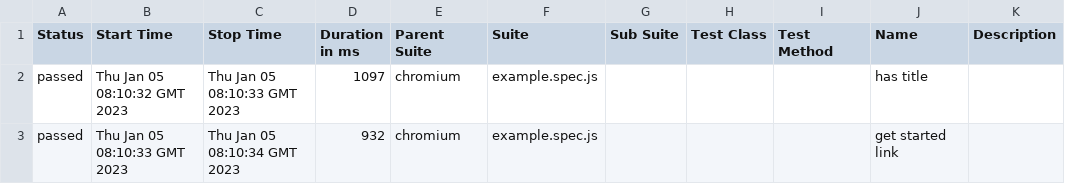
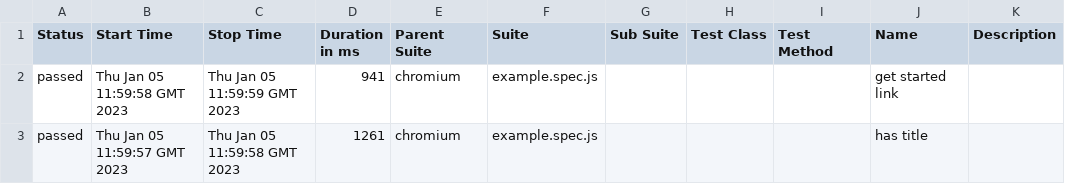
Before and after one commit to PierreSwtich/Playwright_Allure_Report_Guide, a CSV file: data/suites.csv, drawn as a sheet.

```diff
--- a/data/suites.csv
+++ b/data/suites.csv
@@ -1,3 +1,3 @@
 "Status","Start Time","Stop Time","Duration in ms","Parent Suite","Suite","Sub Suite","Test Class","Test Method","Name","Description"
-"passed","Thu Jan 05 08:10:32 GMT 2023","Thu Jan 05 08:10:33 GMT 2023","1097","chromium","example.spec.js","","","","has title",""
-"passed","Thu Jan 05 08:10:33 GMT 2023","Thu Jan 05 08:10:34 GMT 2023","932","chromium","example.spec.js","","","","get started link",""
+"passed","Thu Jan 05 11:59:58 GMT 2023","Thu Jan 05 11:59:59 GMT 2023","941","chromium","example.spec.js","","","","get started link",""
+"passed","Thu Jan 05 11:59:57 GMT 2023","Thu Jan 05 11:59:58 GMT 2023","1261","chromium","example.spec.js","","","","has title",""
```
Also changed, not shown: 25 other files.
